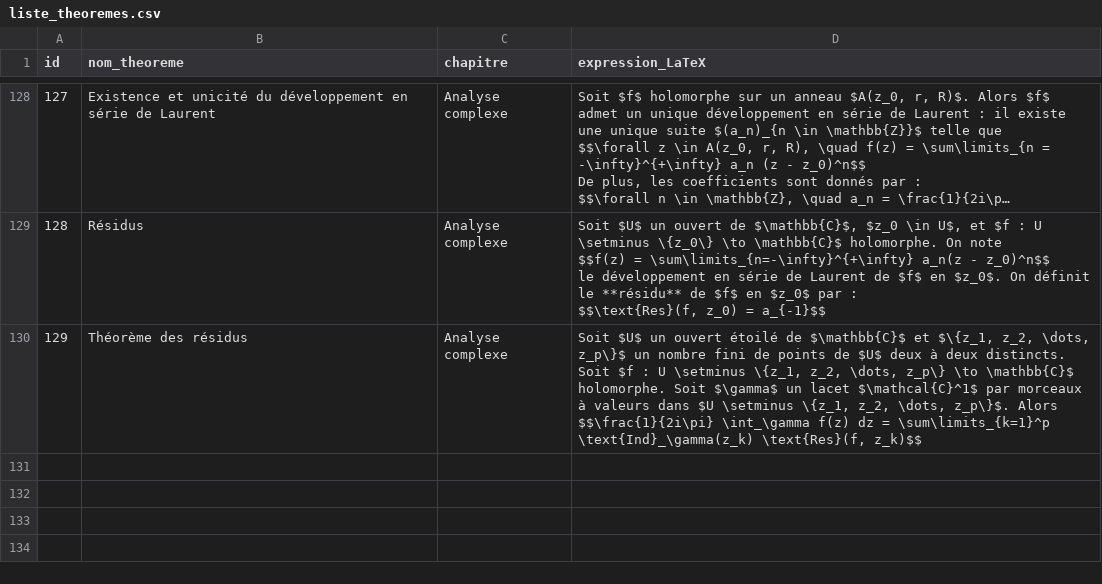
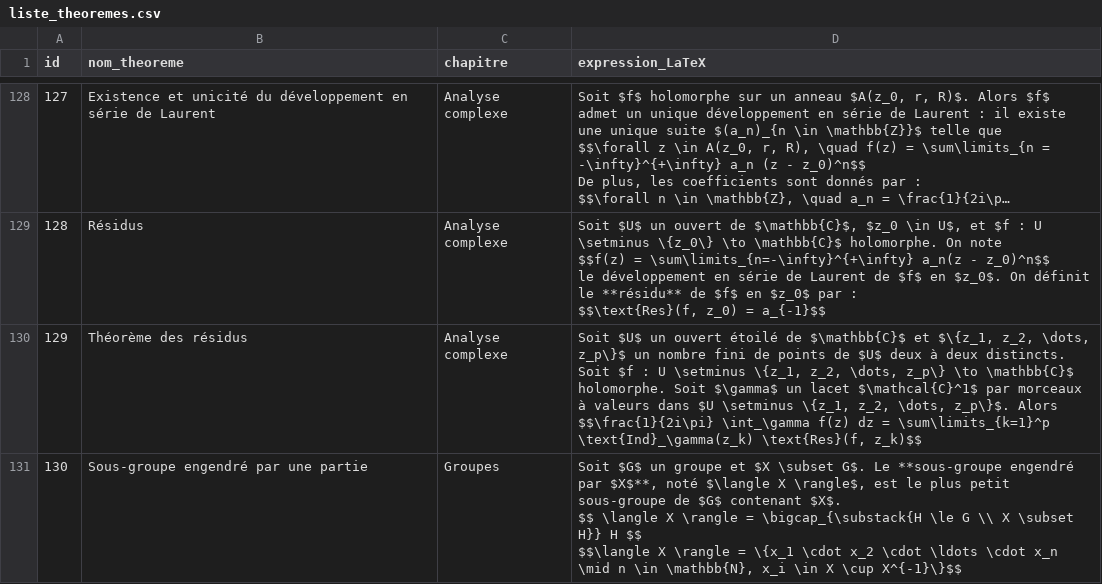
Before and after one commit to gtentillier/revisions_agreg, a CSV file: data/liste_theoremes.csv, drawn as a sheet; only a part is shown, gaps mark what is left out; long unchanged cells end in …; ↵ is a line break in a cell; the diff covers the shown part only; the diff names each change by its address in the sheet, - before the commit and + after, or states it on an @@ line.

```diff
--- a/data/liste_theoremes.csv
+++ b/data/liste_theoremes.csv
+row 131: 130 | Sous-groupe engendré par une partie | Groupes | Soit $G$ un groupe et $X \subset G$. Le **sous-groupe engendré par $X$**, noté $\langle X \rangle$, est le plus petit sous-groupe de $G$ contenant $X$. ↵ $$ \langle X \rangle = \bigcap_{\substack{H \le G \\ X \subset H}} H $$ ↵ $$\langle X \rangle = \{x_1 \cdot x_2 \cdot \ldots \cdot x_n \mid n \in \mathbb{N}, x_i \in X \cup X^{-1}\}$$
```
Also changed, not shown: 1 added row and 1 edited cell elsewhere in this file, 5 other files.
